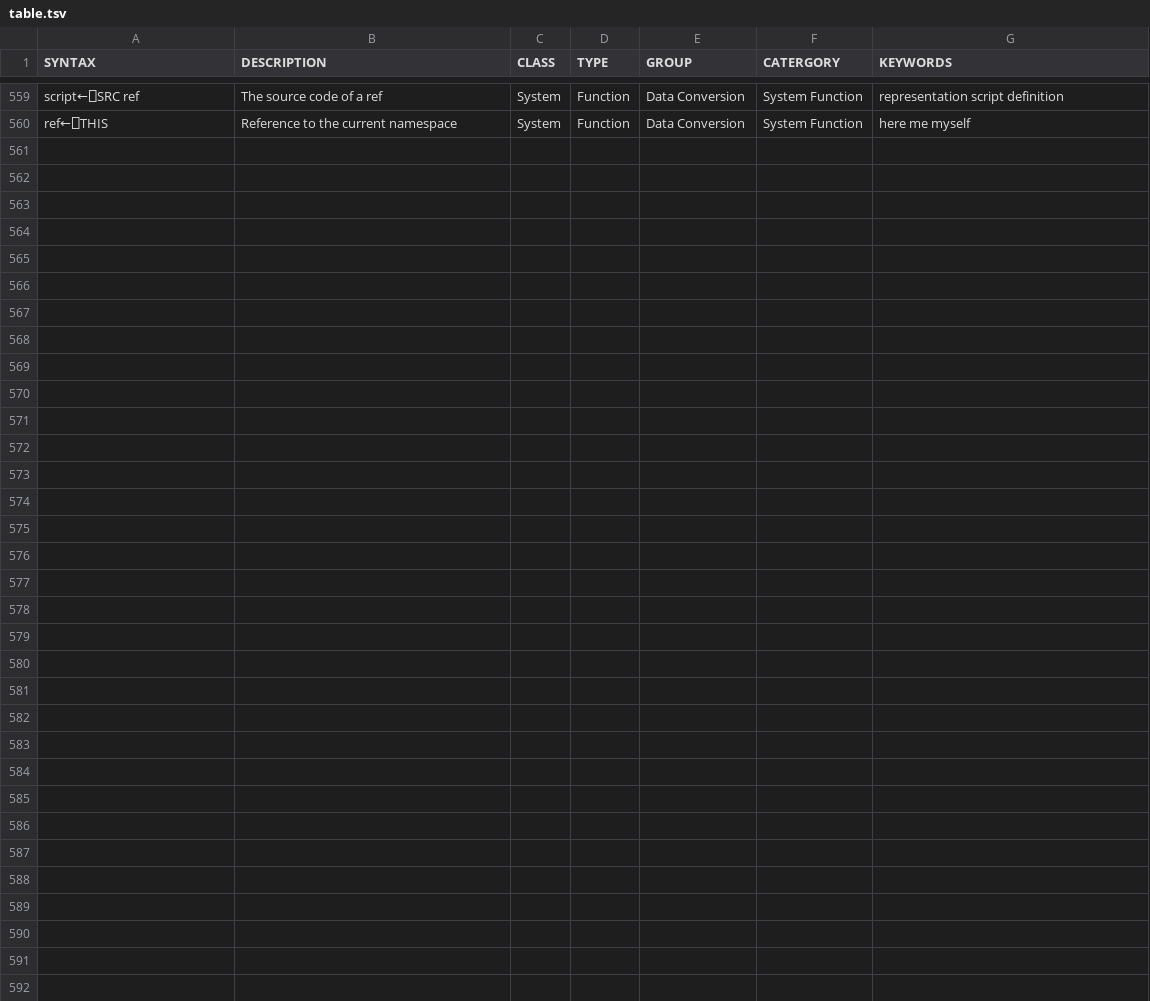
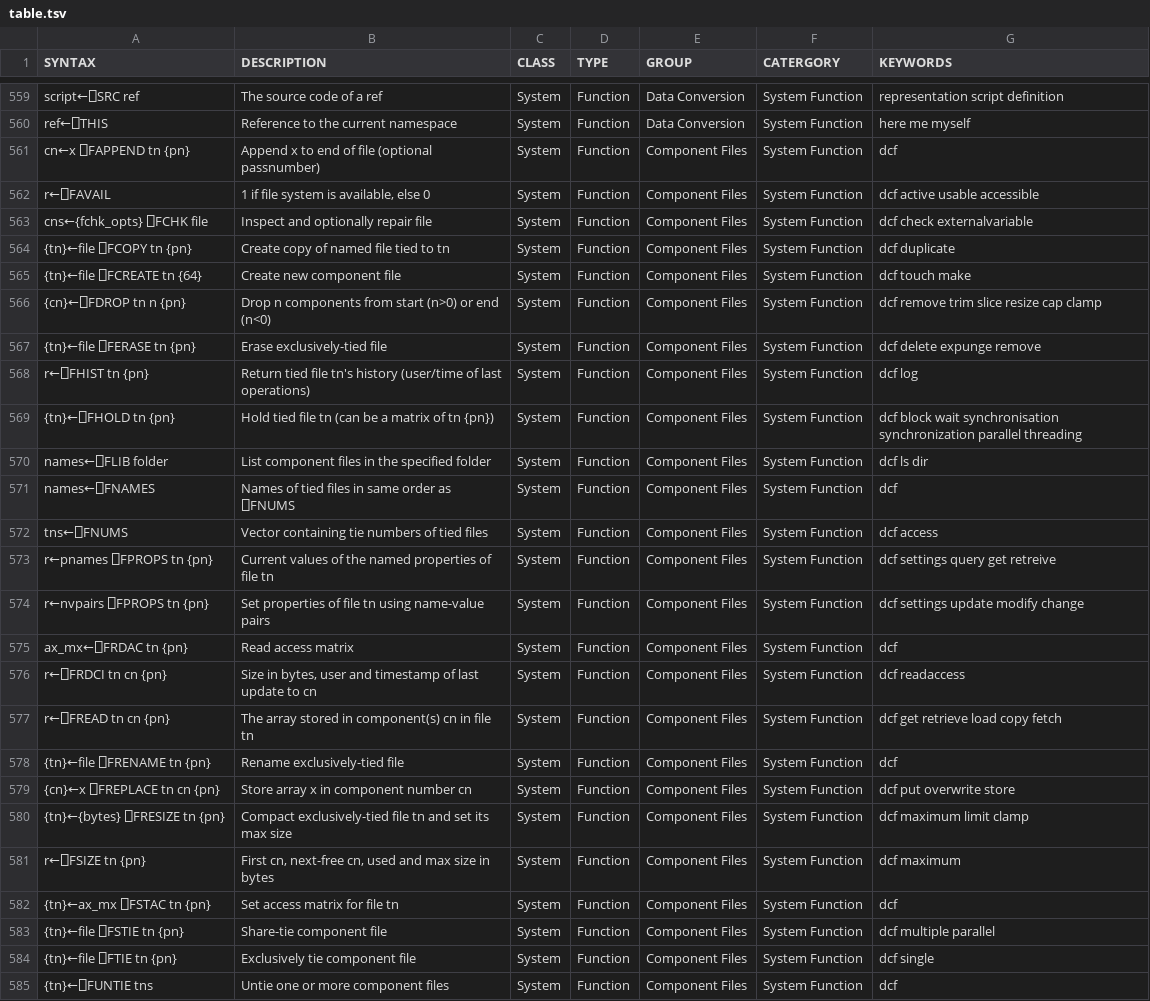
Before and after one commit to abrudz/aplcart, a TSV file: table.tsv, drawn as a sheet; only a part is shown, gaps mark what is left out.

Commit message:
add ⎕-names for COMPONENT FILE FUNCTIONS

```diff
--- a/table.tsv
+++ b/table.tsv
@@ -560 +560,26 @@ script←⎕SRC ref	The source code of a ref	System	Function	Data Conversion	Sys
 ref←⎕THIS	Reference to the current namespace	System	Function	Data Conversion	System Function	here me myself
+cn←x ⎕FAPPEND tn {pn}	Append x to end of file (optional passnumber)	System	Function	Component Files	System Function	dcf
+r←⎕FAVAIL	1 if file system is available, else 0	System	Function	Component Files	System Function	dcf active usable accessible
+cns←{fchk_opts} ⎕FCHK file	Inspect and optionally repair file 	System	Function	Component Files	System Function	dcf check externalvariable
+{tn}←file ⎕FCOPY tn {pn}	Create copy of named file tied to tn	System	Function	Component Files	System Function	dcf duplicate
+{tn}←file ⎕FCREATE tn {64}	Create new component file	System	Function	Component Files	System Function	dcf touch make
+{cn}←⎕FDROP tn n {pn}	Drop n components from start (n>0) or end (n<0)	System	Function	Component Files	System Function	dcf remove trim slice resize cap clamp
+{tn}←file ⎕FERASE tn {pn}	Erase exclusively-tied file	System	Function	Component Files	System Function	dcf delete expunge remove
+r←⎕FHIST tn {pn}	Return tied file tn's history (user/time of last operations)	System	Function	Component Files	System Function	dcf log
+{tn}←⎕FHOLD tn {pn}	Hold tied file tn (can be a matrix of tn {pn})	System	Function	Component Files	System Function	dcf block wait synchronisation synchronization parallel threading
+names←⎕FLIB folder	List component files in the specified folder	System	Function	Component Files	System Function	dcf ls dir
+names←⎕FNAMES	Names of tied files in same order as ⎕FNUMS	System	Function	Component Files	System Function	dcf
+tns←⎕FNUMS	Vector containing tie numbers of tied files	System	Function	Component Files	System Function	dcf access
+r←pnames ⎕FPROPS tn {pn}	Current values of the named properties of file tn	System	Function	Component Files	System Function	dcf settings query get retreive
+r←nvpairs ⎕FPROPS tn {pn}	Set properties of file tn using name-value pairs	System	Function	Component Files	System Function	dcf settings update modify change
+ax_mx←⎕FRDAC tn {pn}	Read access matrix	System	Function	Component Files	System Function	dcf
+r←⎕FRDCI tn cn {pn}	Size in bytes, user and timestamp of last update to cn	System	Function	Component Files	System Function	dcf readaccess
+r←⎕FREAD tn cn {pn}	The array stored in component(s) cn in file tn	System	Function	Component Files	System Function	dcf get retrieve load copy fetch
+{tn}←file ⎕FRENAME tn {pn}	Rename exclusively-tied file	System	Function	Component Files	System Function	dcf
+{cn}←x ⎕FREPLACE tn cn {pn}	Store array x in component number cn	System	Function	Component Files	System Function	dcf put overwrite store
+{tn}←{bytes} ⎕FRESIZE tn {pn}	Compact exclusively-tied file tn and set its max size	System	Function	Component Files	System Function	dcf maximum limit clamp
+r←⎕FSIZE tn {pn}	First cn, next-free cn, used and max size in bytes	System	Function	Component Files	System Function	dcf maximum
+{tn}←ax_mx ⎕FSTAC tn {pn}	Set access matrix for file tn	System	Function	Component Files	System Function	dcf
+{tn}←file ⎕FSTIE tn {pn}	Share-tie component file	System	Function	Component Files	System Function	dcf multiple parallel
+{tn}←file ⎕FTIE tn {pn}	Exclusively tie component file	System	Function	Component Files	System Function	dcf single
+{tn}←⎕FUNTIE tns	Untie one or more component files	System	Function	Component Files	System Function	dcf
```
